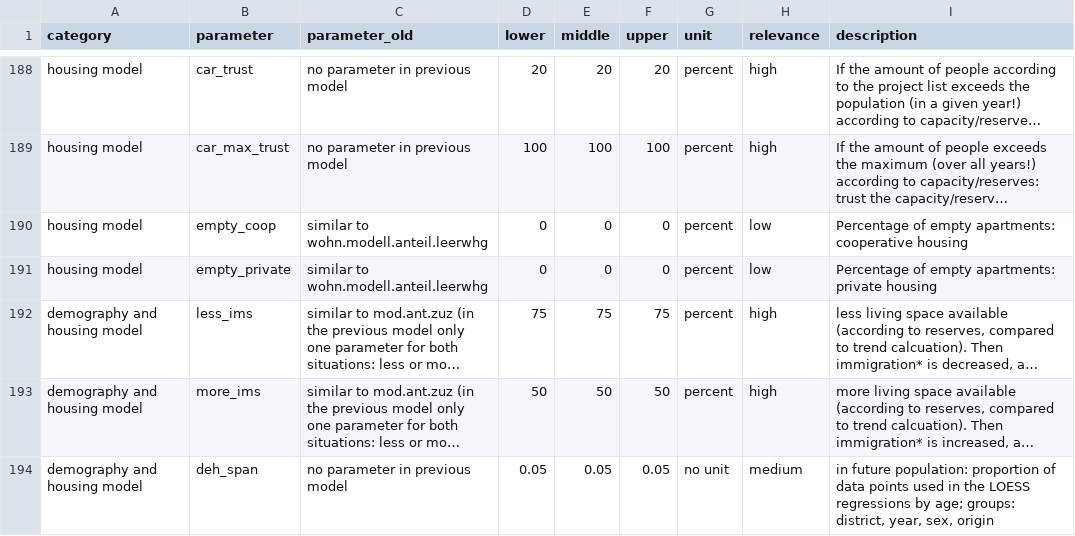
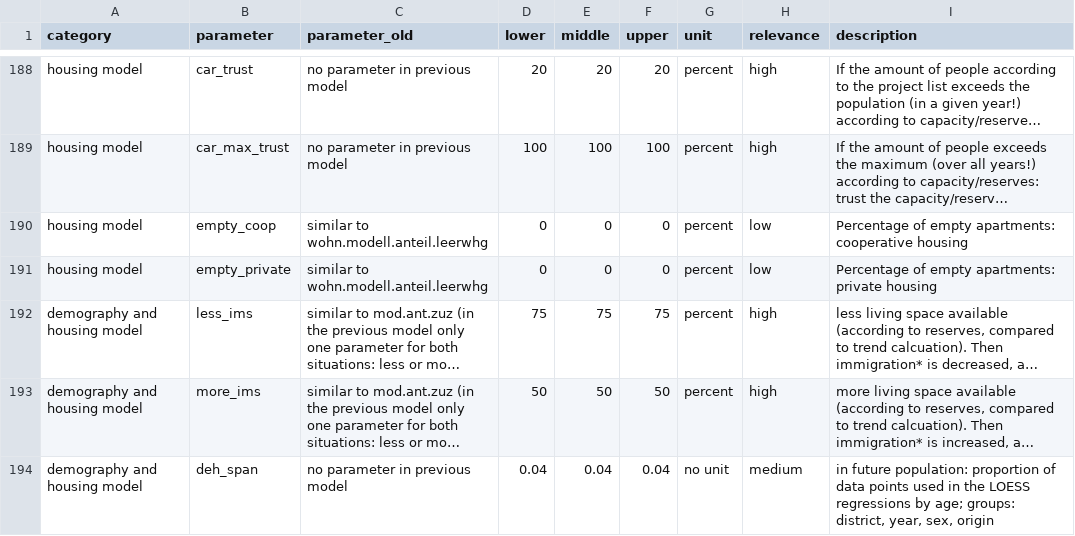
Before and after one commit to StatistikStadtZuerich/BevSzen, a CSV file: 2020phase2/2_Data/3_Parameter/parameter.csv, drawn as a sheet; only a part is shown, gaps mark what is left out; long unchanged cells end in …; the diff names each change by its address in the sheet, - before the commit and + after, or states it on an @@ line.

Commit message:
parameter values

```diff
--- a/2020phase2/2_Data/3_Parameter/parameter.csv
+++ b/2020phase2/2_Data/3_Parameter/parameter.csv
-D194 (lower): 0.05
+D194 (lower): 0.04
-E194 (middle): 0.05
+E194 (middle): 0.04
-F194 (upper): 0.05
+F194 (upper): 0.04
```
Also changed, not shown: 1 other file.
